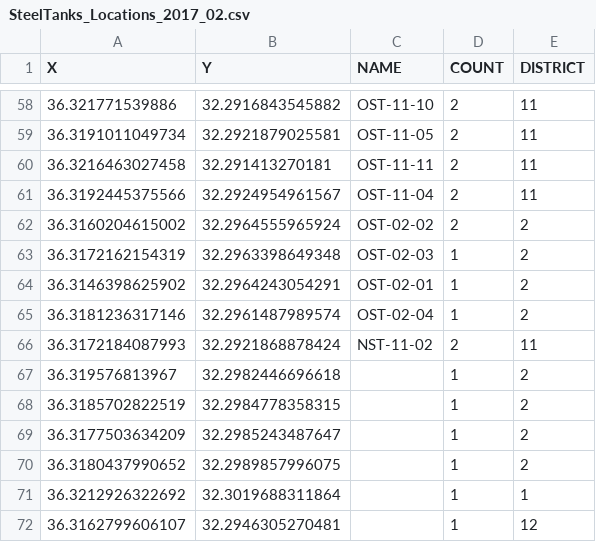
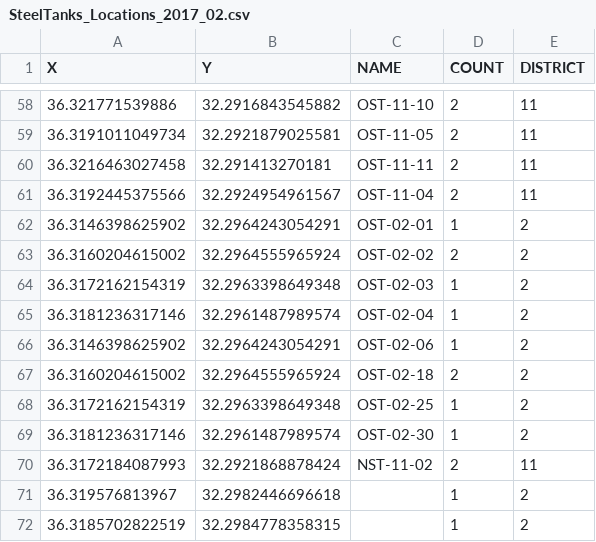
Before and after one commit to benjiantolin/reach-jor-zaatari-data, a CSV file: data/wastewater-network-locations/SteelTanks_Locations_2017_02.csv, drawn as a sheet; only a part is shown, gaps mark what is left out; the shorter side is filled out with more unchanged rows.

```diff
--- a/data/wastewater-network-locations/SteelTanks_Locations_2017_02.csv
+++ b/data/wastewater-network-locations/SteelTanks_Locations_2017_02.csv
@@ -61,6 +61,10 @@ X,Y,NAME,COUNT,DISTRICT
 36.3192445375566,32.2924954961567,OST-11-04,2,11
+36.3146398625902,32.2964243054291,OST-02-01,1,2
 36.3160204615002,32.2964555965924,OST-02-02,2,2
 36.3172162154319,32.2963398649348,OST-02-03,1,2
-36.3146398625902,32.2964243054291,OST-02-01,1,2
 36.3181236317146,32.2961487989574,OST-02-04,1,2
+36.3146398625902,32.2964243054291,OST-02-06,1,2
+36.3160204615002,32.2964555965924,OST-02-18,2,2
+36.3172162154319,32.2963398649348,OST-02-25,1,2
+36.3181236317146,32.2961487989574,OST-02-30,1,2
 36.3172184087993,32.2921868878424,NST-11-02,2,11
```
Also changed, not shown: 1 other file.
